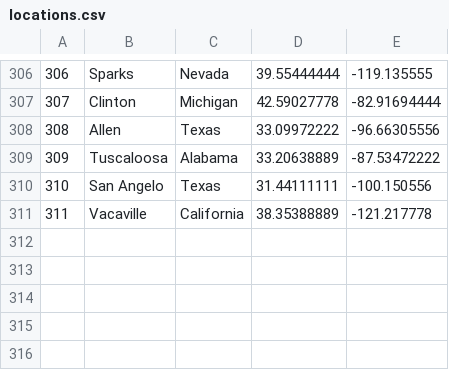
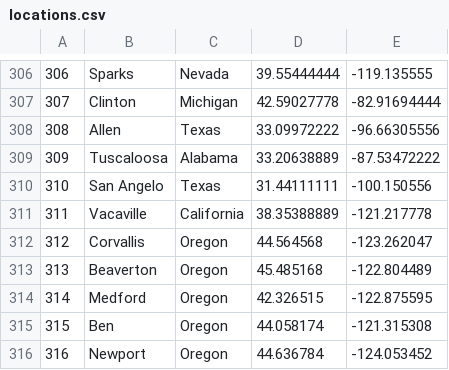
Before and after one commit to olsencar/the-weathermen, a CSV file: locations.csv, drawn as a sheet; only a part is shown, gaps mark what is left out; the diff names each change by its address in the sheet, - before the commit and + after, or states it on an @@ line.

Commit message:
Updated Locations For New Cities

```diff
--- a/locations.csv
+++ b/locations.csv
+row 312: 312 | Corvallis | Oregon | 44.564568 | -123.262047
+row 313: 313 | Beaverton | Oregon | 45.485168 | -122.804489
+row 314: 314 | Medford | Oregon | 42.326515 | -122.875595
+row 315: 315 | Ben | Oregon | 44.058174 | -121.315308
+row 316: 316 | Newport | Oregon | 44.636784 | -124.053452
```
